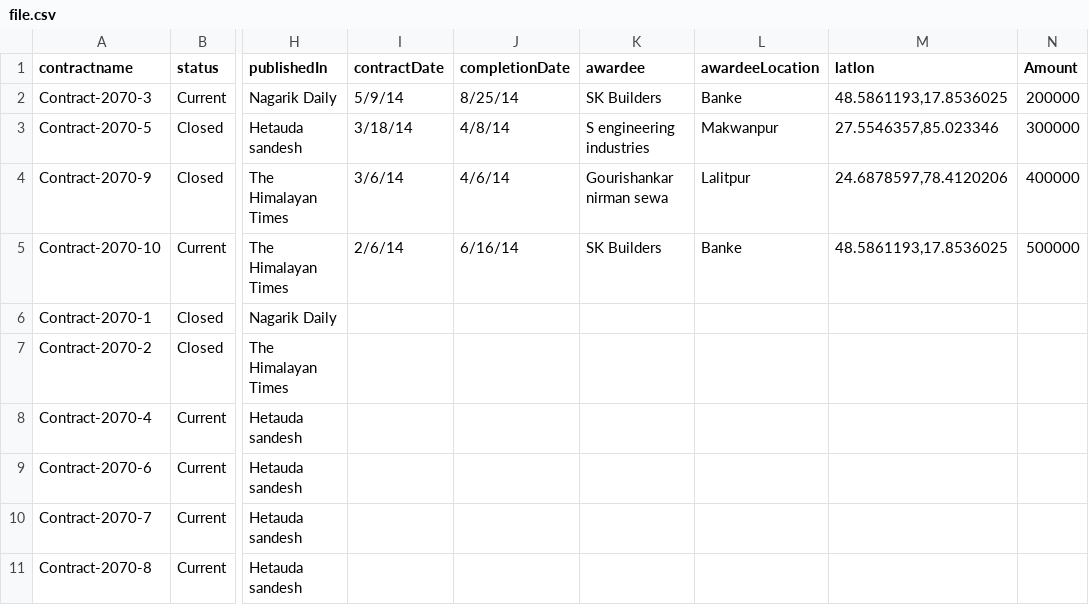
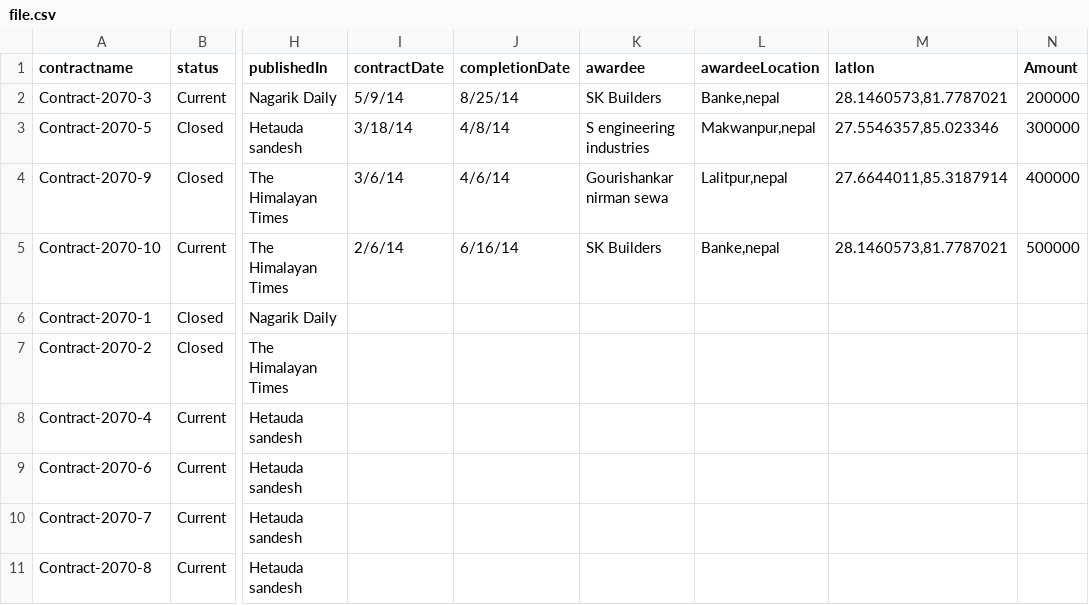
Before and after one commit to manandharjyoti/csv, a CSV file: file.csv, drawn as a sheet; only a part is shown, gaps mark what is left out; the diff names each change by its address in the sheet, - before the commit and + after, or states it on an @@ line.

```diff
--- a/file.csv
+++ b/file.csv
-L2 (awardeeLocation): Banke
+L2 (awardeeLocation): Banke,nepal
-M2 (latlon): 48.5861193,17.8536025
+M2 (latlon): 28.1460573,81.7787021
-L3 (awardeeLocation): Makwanpur
+L3 (awardeeLocation): Makwanpur,nepal
-L4 (awardeeLocation): Lalitpur
+L4 (awardeeLocation): Lalitpur,nepal
-M4 (latlon): 24.6878597,78.4120206
+M4 (latlon): 27.6644011,85.3187914
-L5 (awardeeLocation): Banke
+L5 (awardeeLocation): Banke,nepal
-M5 (latlon): 48.5861193,17.8536025
+M5 (latlon): 28.1460573,81.7787021
```
Also changed, not shown: 5 other files.
